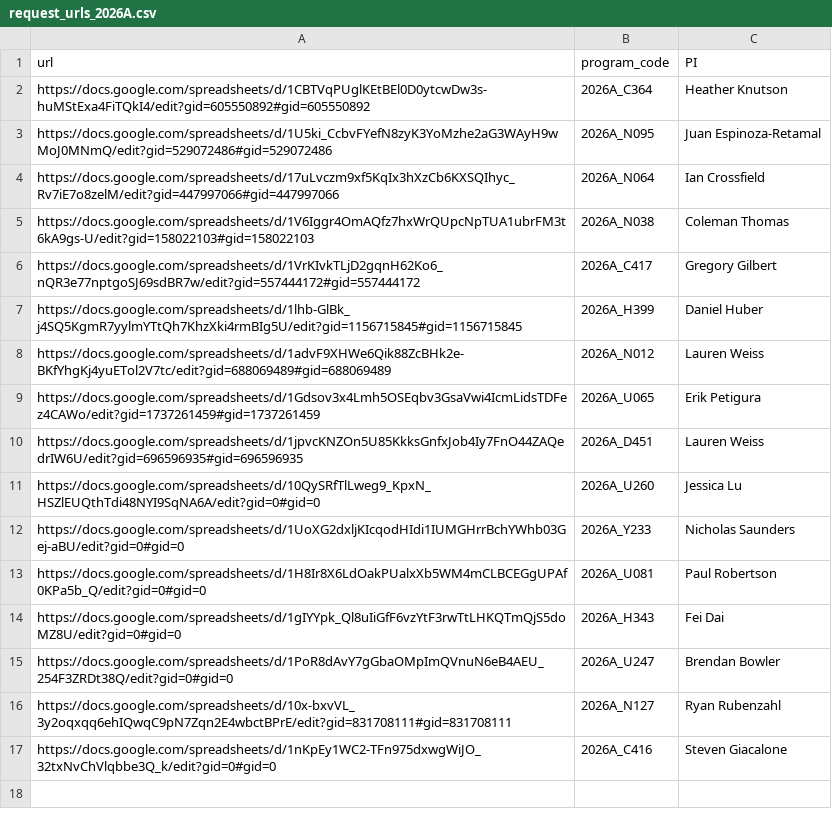
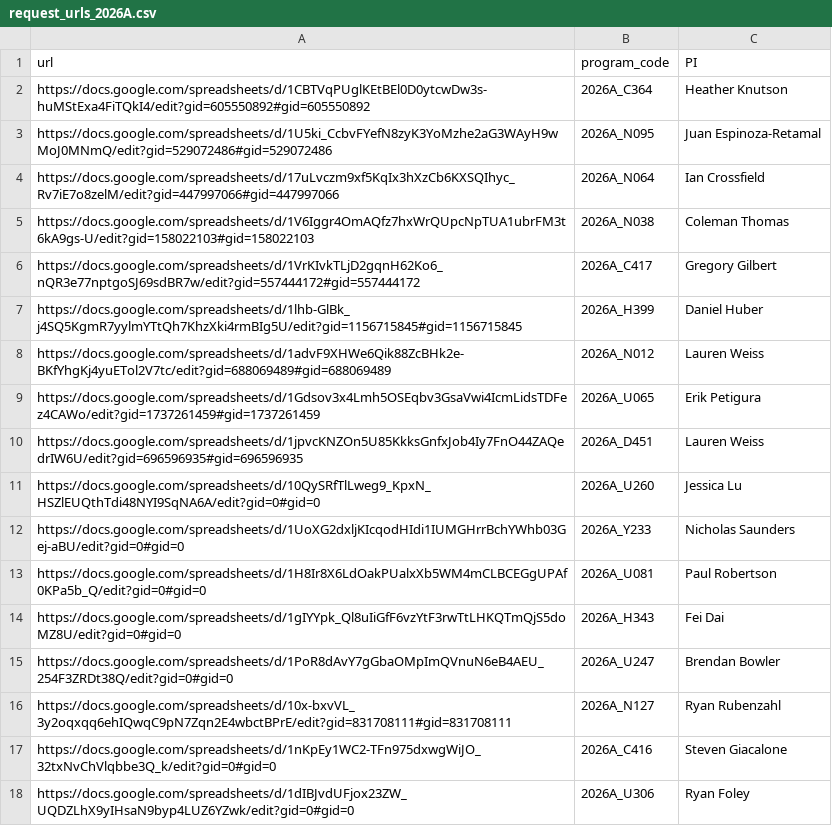
Before and after one commit to jluby127/AstroQ, a CSV file: request_urls_2026A.csv, drawn as a sheet.

```diff
--- a/request_urls_2026A.csv
+++ b/request_urls_2026A.csv
@@ -17 +17,2 @@ https://docs.google.com/spreadsheets/d/10x-bxvVL_3y2oqxqq6ehIQwqC9pN7Zqn2E4wbctB
 https://docs.google.com/spreadsheets/d/1nKpEy1WC2-TFn975dxwgWiJO_32txNvChVlqbbe3Q_k/edit?gid=0#gid=0,2026A_C416,Steven Giacalone
+https://docs.google.com/spreadsheets/d/1dIBJvdUFjox23ZW_UQDZLhX9yIHsaN9byp4LUZ6YZwk/edit?gid=0#gid=0,2026A_U306,Ryan Foley
```
Also changed, not shown: allocation_hires_cps_2026A.csv.
